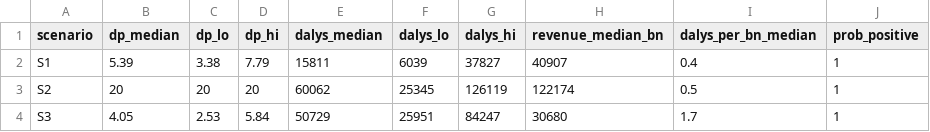
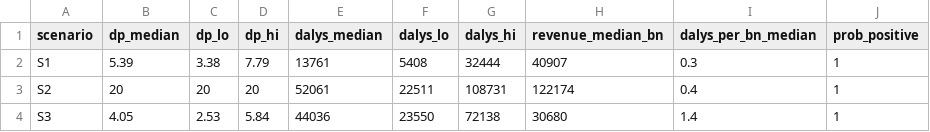
Before and after one commit to 19namnguyen911pch-crypto/vnm-ssb-tax-model, a CSV file: output/psa_summary.csv, drawn as a sheet.

```diff
--- a/output/psa_summary.csv
+++ b/output/psa_summary.csv
@@ -1,4 +1,4 @@
 "scenario","dp_median","dp_lo","dp_hi","dalys_median","dalys_lo","dalys_hi","revenue_median_bn","dalys_per_bn_median","prob_positive"
-"S1",5.39,3.38,7.79,15811,6039,37827,40907,0.4,1
-"S2",20,20,20,60062,25345,126119,122174,0.5,1
-"S3",4.05,2.53,5.84,50729,25951,84247,30680,1.7,1
+"S1",5.39,3.38,7.79,13761,5408,32444,40907,0.3,1
+"S2",20,20,20,52061,22511,108731,122174,0.4,1
+"S3",4.05,2.53,5.84,44036,23550,72138,30680,1.4,1
```
Also changed, not shown: output/equity_grid.csv, output/policy_levers.csv, 26 other files.
